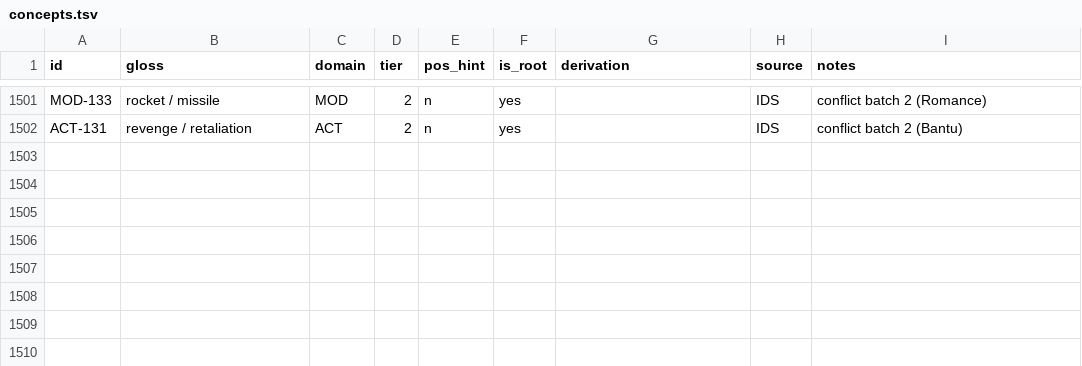
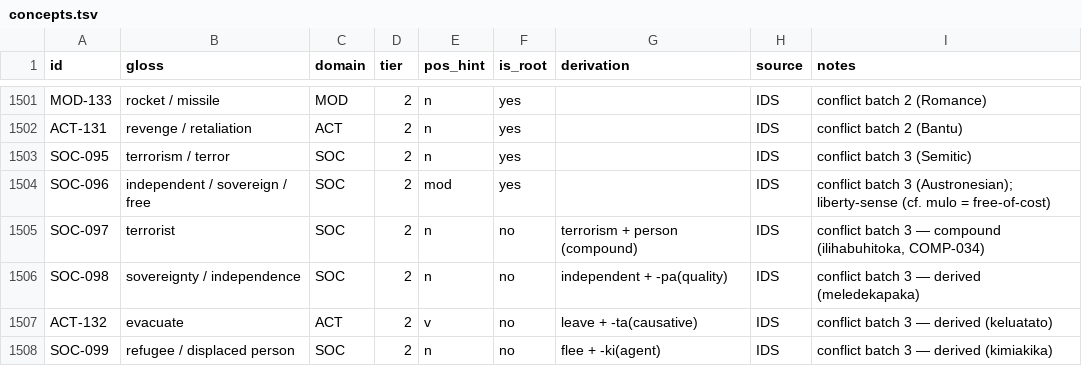
Before and after one commit to nichobbs/talo-lang, a TSV file: data/concepts.tsv, drawn as a sheet; only a part is shown, gaps mark what is left out.

```diff
--- a/data/concepts.tsv
+++ b/data/concepts.tsv
@@ -1502 +1502,7 @@ MOD-133	rocket / missile	MOD	2	n	yes		IDS	conflict batch 2 (Romance)
 ACT-131	revenge / retaliation	ACT	2	n	yes		IDS	conflict batch 2 (Bantu)
+SOC-095	terrorism / terror	SOC	2	n	yes		IDS	conflict batch 3 (Semitic)
+SOC-096	independent / sovereign / free	SOC	2	mod	yes		IDS	conflict batch 3 (Austronesian); liberty-sense (cf. mulo = free-of-cost)
+SOC-097	terrorist	SOC	2	n	no	terrorism + person (compound)	IDS	conflict batch 3 — compound (ilihabuhitoka, COMP-034)
+SOC-098	sovereignty / independence	SOC	2	n	no	independent + -pa(quality)	IDS	conflict batch 3 — derived (meledekapaka)
+ACT-132	evacuate	ACT	2	v	no	leave + -ta(causative)	IDS	conflict batch 3 — derived (keluatato)
+SOC-099	refugee / displaced person	SOC	2	n	no	flee + -ki(agent)	IDS	conflict batch 3 — derived (kimiakika)
```
Also changed, not shown: data/compounds.tsv, data/lexicon.tsv, 5 other files.
